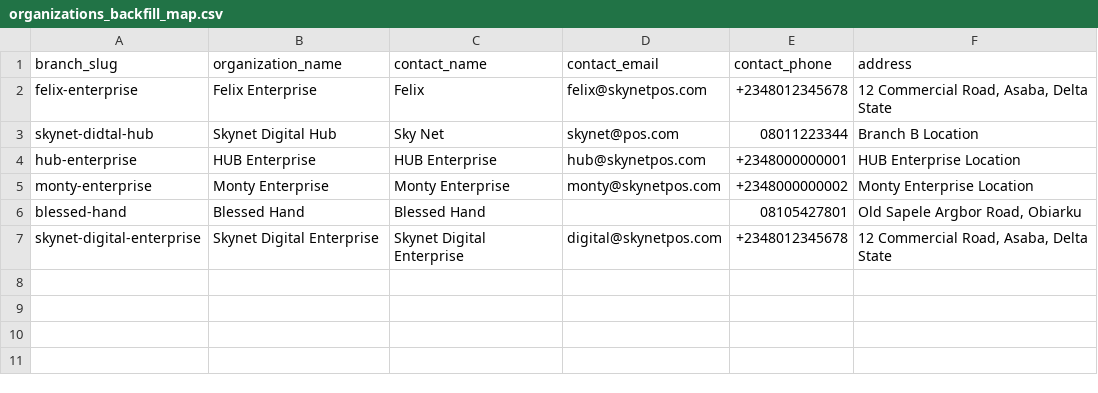
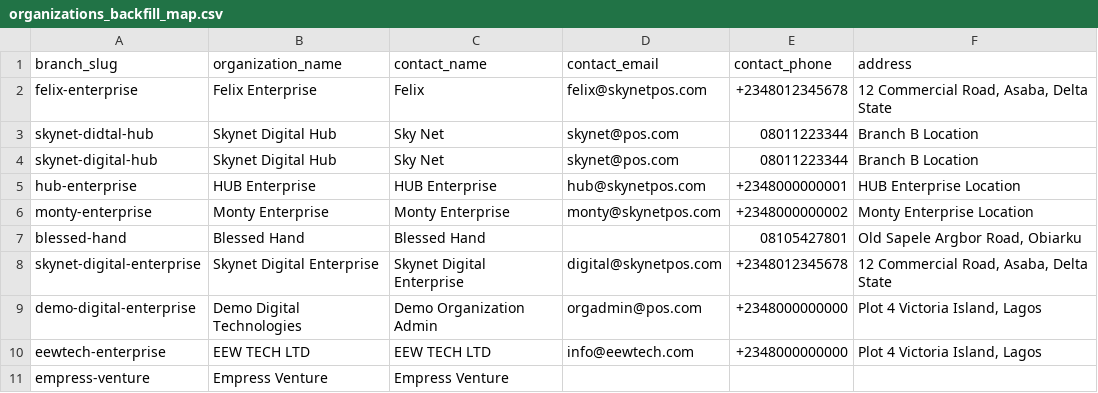
Before and after one commit to olamide3412/skynet-digital-pos, a CSV file: database/data/organizations_backfill_map.csv, drawn as a sheet; the diff names each change by its address in the sheet, - before the commit and + after, or states it on an @@ line.

Commit message:
eew org backfill added

```diff
--- a/database/data/organizations_backfill_map.csv
+++ b/database/data/organizations_backfill_map.csv
+row 4: skynet-digital-hub | Skynet Digital Hub | Sky Net | skynet@pos.com | 08011223344 | Branch B Location
+row 9: demo-digital-enterprise | Demo Digital Technologies | Demo Organization Admin | orgadmin@pos.com | +2348000000000 | Plot 4 Victoria Island, Lagos
+row 10: eewtech-enterprise | EEW TECH LTD | EEW TECH LTD | info@eewtech.com | +2348000000000 | Plot 4 Victoria Island, Lagos
+row 11: empress-venture | Empress Venture | Empress Venture
```
Also changed, not shown: 2 other files.
